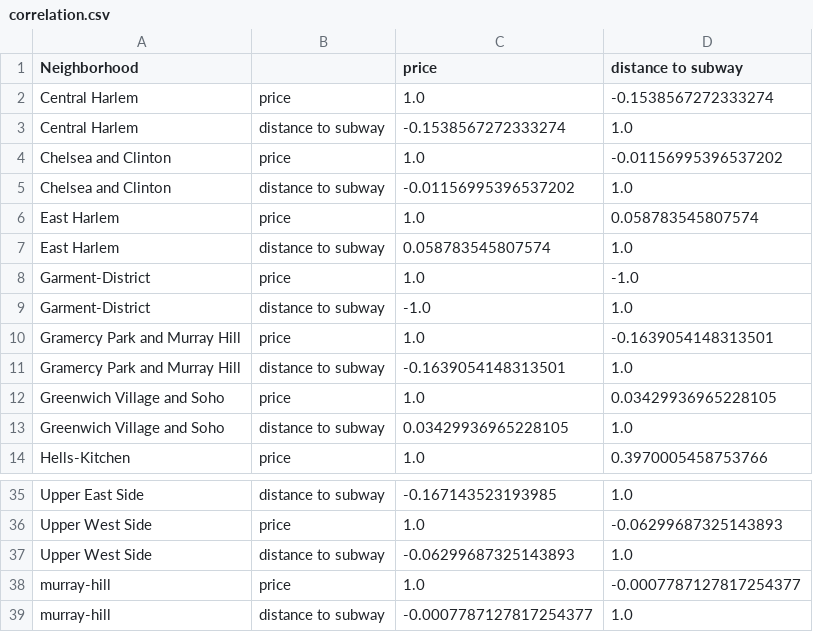
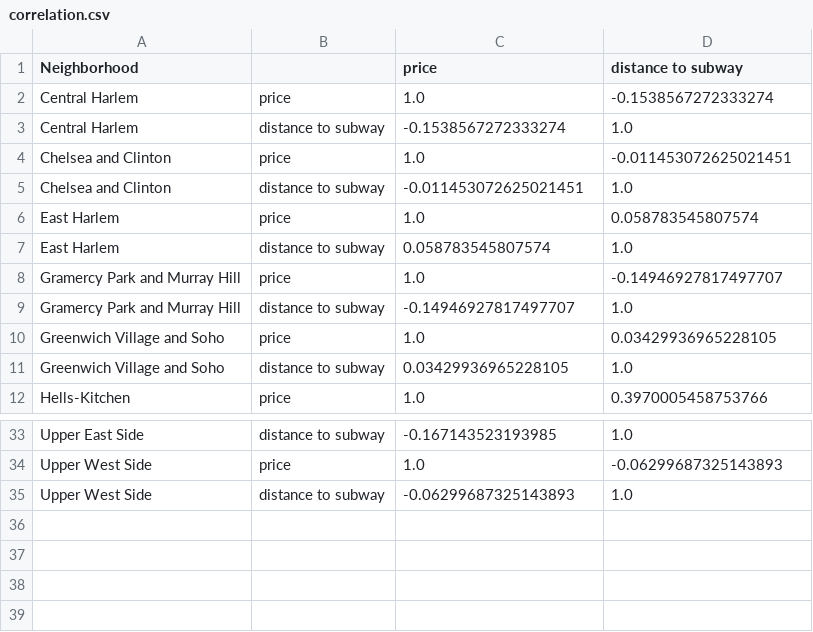
Before and after one commit to yupeiying1/Zillow-Home-Value-Prediction, a CSV file: correlation.csv, drawn as a sheet; only a part is shown, gaps mark what is left out.

```diff
--- a/correlation.csv
+++ b/correlation.csv
@@ -3,10 +3,8 @@ Central Harlem,price,1.0,-0.1538567272333274
 Central Harlem,distance to subway,-0.1538567272333274,1.0
-Chelsea and Clinton,price,1.0,-0.01156995396537202
-Chelsea and Clinton,distance to subway,-0.01156995396537202,1.0
+Chelsea and Clinton,price,1.0,-0.011453072625021451
+Chelsea and Clinton,distance to subway,-0.011453072625021451,1.0
 East Harlem,price,1.0,0.058783545807574
 East Harlem,distance to subway,0.058783545807574,1.0
-Garment-District,price,1.0,-1.0
-Garment-District,distance to subway,-1.0,1.0
-Gramercy Park and Murray Hill,price,1.0,-0.1639054148313501
-Gramercy Park and Murray Hill,distance to subway,-0.1639054148313501,1.0
+Gramercy Park and Murray Hill,price,1.0,-0.14946927817497707
+Gramercy Park and Murray Hill,distance to subway,-0.14946927817497707,1.0
 Greenwich Village and Soho,price,1.0,0.03429936965228105
@@ -37,3 +35 @@ Upper West Side,price,1.0,-0.06299687325143893
 Upper West Side,distance to subway,-0.06299687325143893,1.0
-murray-hill,price,1.0,-0.0007787127817254377
-murray-hill,distance to subway,-0.0007787127817254377,1.0
```
Also changed, not shown: 21 other files.
